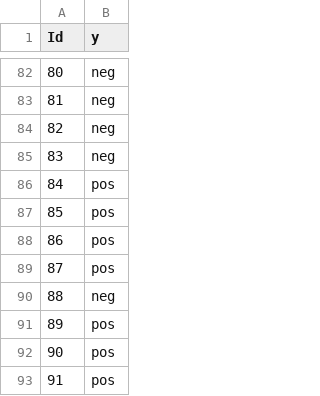
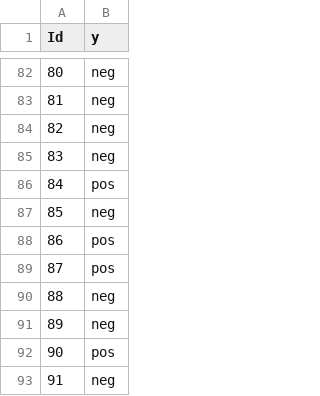
Before and after one commit to VladislavPb/final-project-sentiment-analysis, a CSV file: c6w6/submission.csv, drawn as a sheet; only a part is shown, gaps mark what is left out; the diff covers the shown part only.

```diff
--- a/c6w6/submission.csv
+++ b/c6w6/submission.csv
@@ -86,3 +86,3 @@ Id,y
 84,pos
-85,pos
+85,neg
 86,pos
@@ -90,4 +90,4 @@ Id,y
 88,neg
-89,pos
+89,neg
 90,pos
-91,pos
+91,neg
```
Also changed, not shown: 17 edited cells elsewhere in this file, 6 other files.
